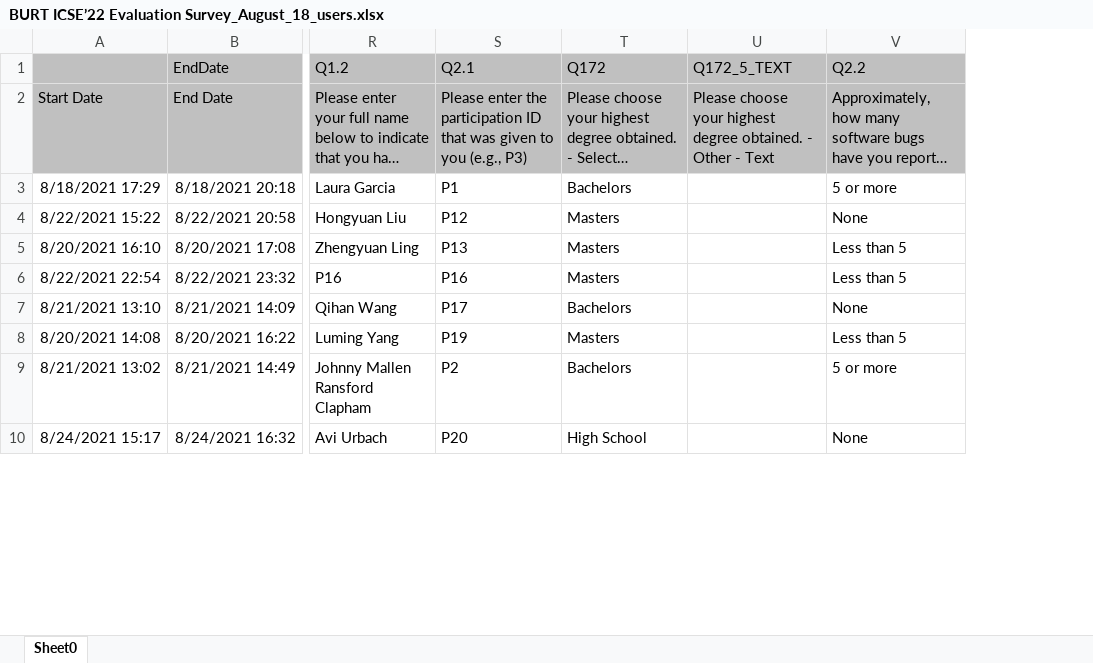
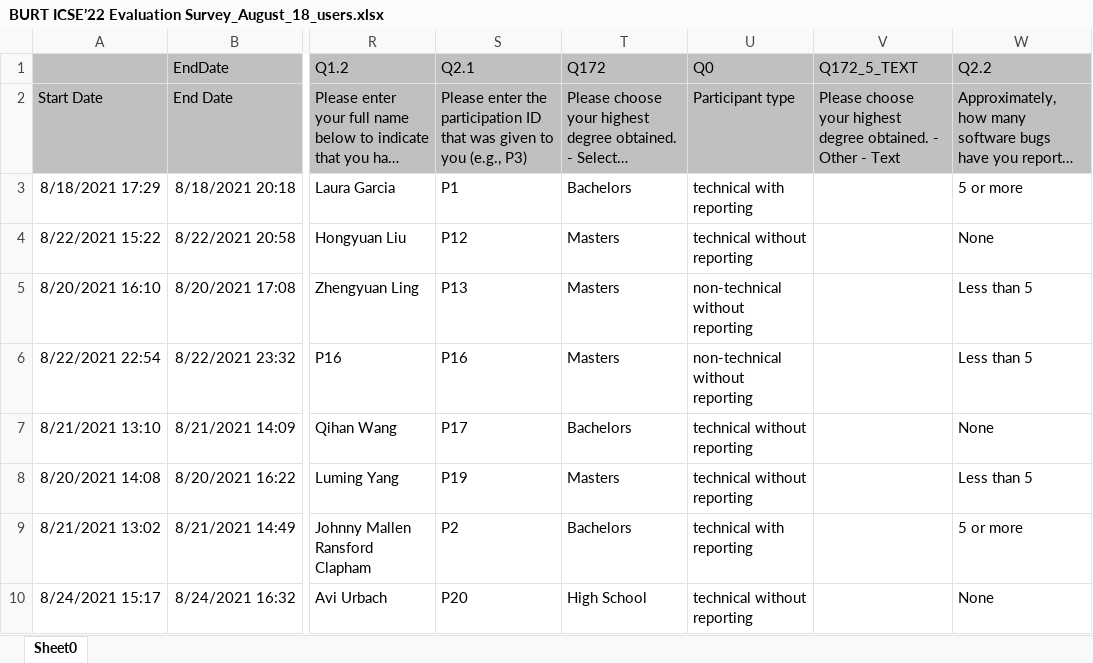
Before and after one commit to sea-lab-wm/burt, an Excel workbook: evaluation/code/BURT ICSE’22 Evaluation Survey_August_18_users.xlsx, sheet Sheet0, drawn as a sheet; only a part is shown, gaps mark what is left out; long unchanged cells end in …; values as stored, in another font and other column widths than the file's, no borders; the diff names each change by its address in the sheet, - before the commit and + after, or states it on an @@ line.

```diff
--- a/evaluation/code/BURT ICSE’22 Evaluation Survey_August_18_users.xlsx (sheet Sheet0)
+++ b/evaluation/code/BURT ICSE’22 Evaluation Survey_August_18_users.xlsx (sheet Sheet0)
+column U (Q0), rows 2-10: Participant type | technical with reporting | technical without reporting | non-technical without reporting | non-technical without reporting | technical without reporting | technical without reporting | technical with reporting | technical without reporting
```
Also changed, not shown: 8 other files.
